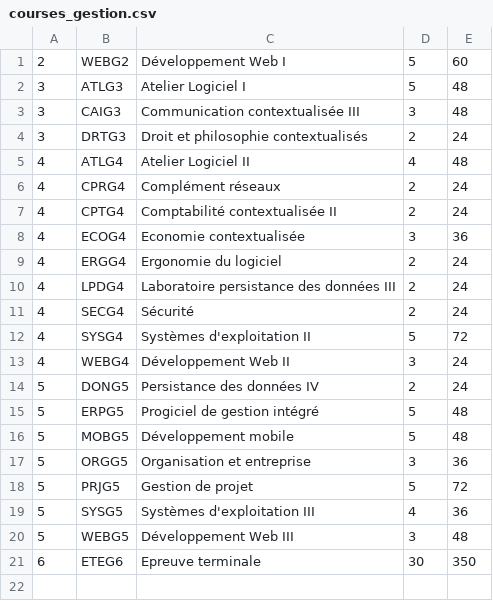
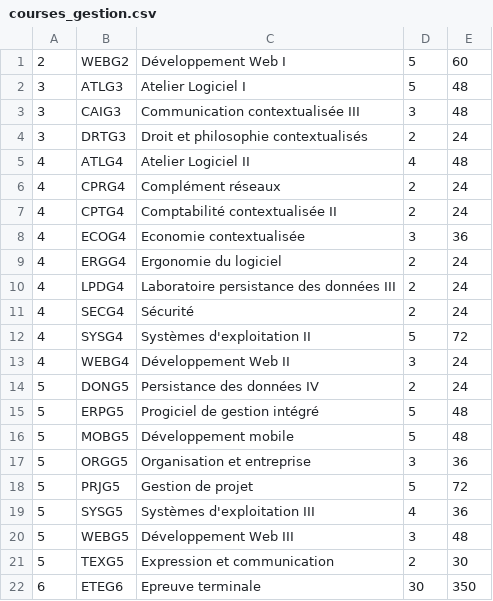
Before and after one commit to Curriculum-Simulator/curriculum-simulator-backend, a CSV file: src/main/resources/static/data/courses_gestion.csv, drawn as a sheet.

Commit message:
Make more fixes to corequisites datas

```diff
--- a/src/main/resources/static/data/courses_gestion.csv
+++ b/src/main/resources/static/data/courses_gestion.csv
@@ -20,2 +20,3 @@
 5,WEBG5,Développement Web III,3,48
+5,TEXG5,Expression et communication,2,30
 6,ETEG6,Epreuve terminale,30,350
```
Also changed, not shown: src/main/resources/static/data/corequisites.csv, src/main/resources/static/data/courses_commun.csv, 3 other files.
